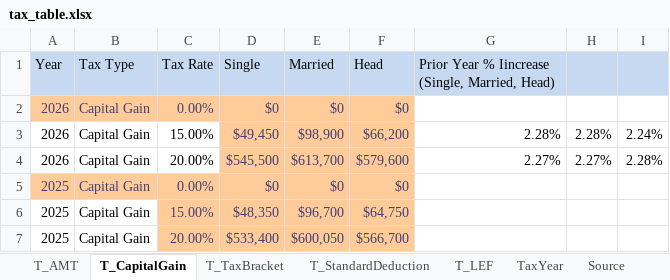
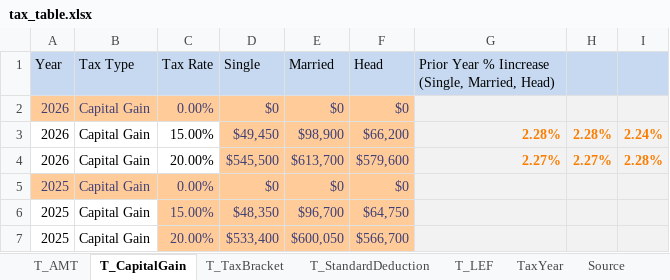
Before and after one commit to puggi-co/retirement_simulator, an Excel workbook: data/import/tax_table.xlsx, sheet T_CapitalGain, drawn as a sheet; values as stored, in another font and other column widths than the file's, no borders; the diff names each change by its address in the sheet, - before the commit and + after, or states it on an @@ line.

```diff
--- a/data/import/tax_table.xlsx (sheet T_CapitalGain)
+++ b/data/import/tax_table.xlsx (sheet T_CapitalGain)
-G2:I7 fill: none
+G2:I7 fill: #F2F2F2
@@ G3:I4 bold: off → on, text colour: black → #FA7D00 @@
```
Also changed, not shown: sheet TaxYear, 59 other files.
